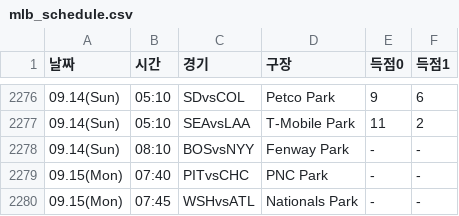
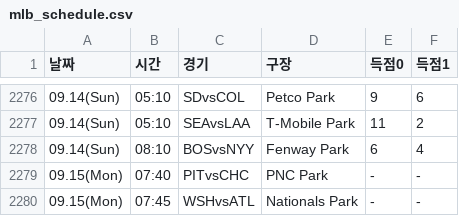
Before and after one commit to Sean-A1/crimo, a CSV file: baseball_data/2025/mlb_schedule.csv, drawn as a sheet; only a part is shown, gaps mark what is left out.

```diff
--- a/baseball_data/2025/mlb_schedule.csv
+++ b/baseball_data/2025/mlb_schedule.csv
@@ -2277,3 +2277,3 @@
 09.14(Sun),05:10,SEAvsLAA,T-Mobile Park,11,2
-09.14(Sun),08:10,BOSvsNYY,Fenway Park,-,-
+09.14(Sun),08:10,BOSvsNYY,Fenway Park,6,4
 09.15(Mon),07:40,PITvsCHC,PNC Park,-,-
```
Also changed, not shown: 3 other files.
